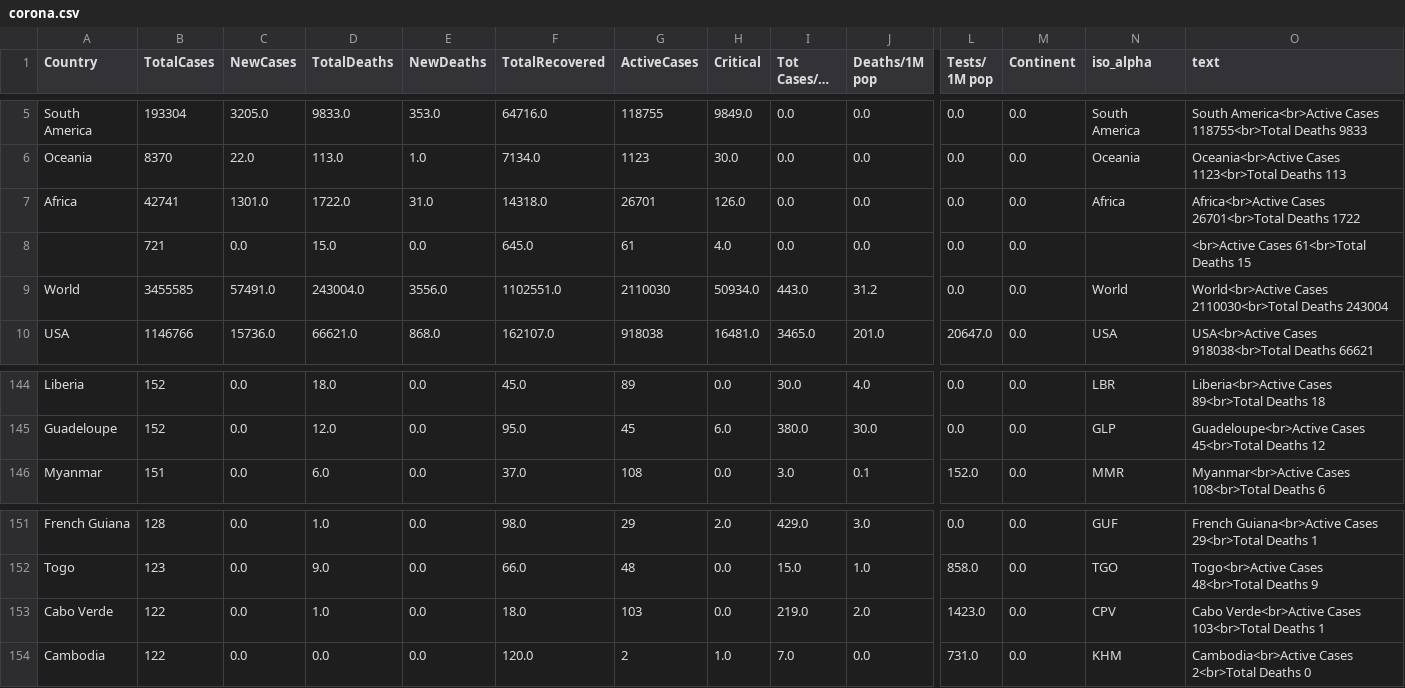
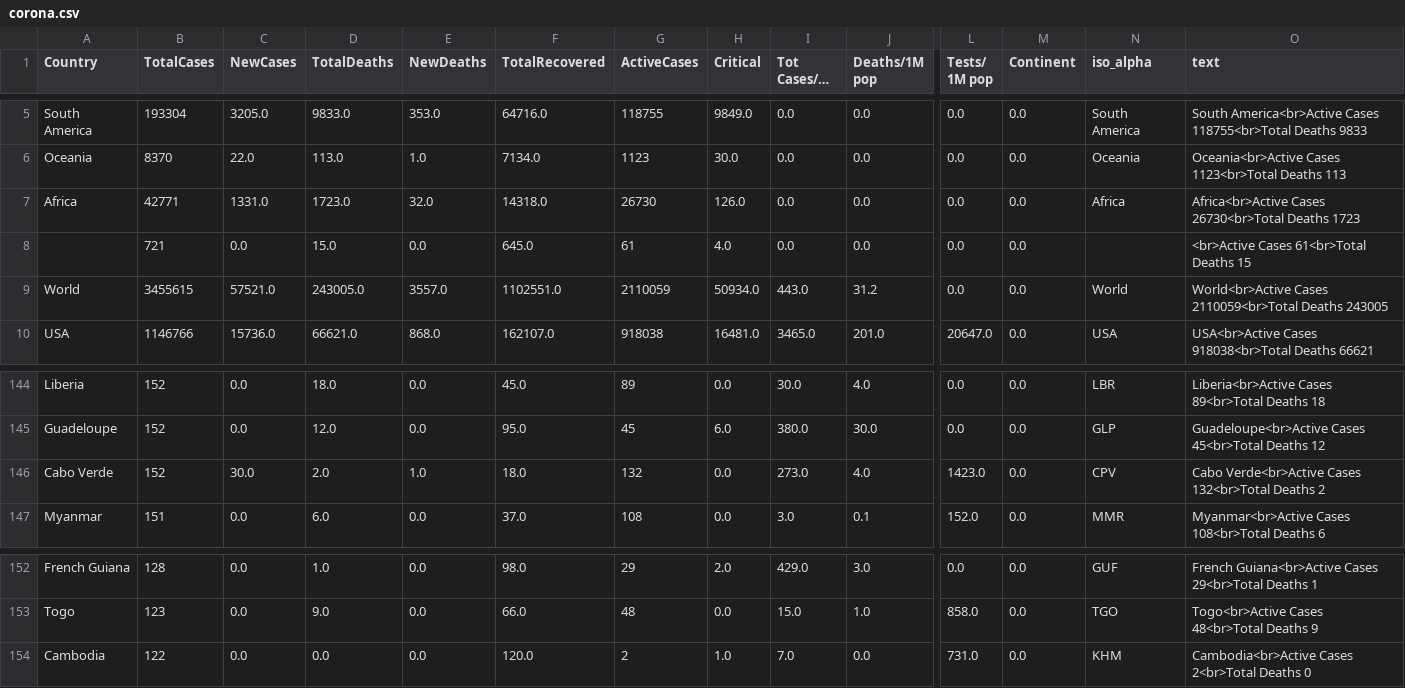
Before and after one commit to amtam0/coronavirus-world-map, a CSV file: static/data/corona.csv, drawn as a sheet; only a part is shown, gaps mark what is left out; long unchanged cells end in …; removed rows and columns are numbered as before the commit, all else as after; rows hold the shown columns only; the diff names each change by its address in the sheet, - before the commit and + after, or states it on an @@ line.

Commit message:
update datatable

```diff
--- a/static/data/corona.csv
+++ b/static/data/corona.csv
-B7 (TotalCases): 42741
+B7 (TotalCases): 42771
-C7 (NewCases): 1301.0
+C7 (NewCases): 1331.0
-D7 (TotalDeaths): 1722.0
+D7 (TotalDeaths): 1723.0
-E7 (NewDeaths): 31.0
+E7 (NewDeaths): 32.0
-G7 (ActiveCases): 26701
+G7 (ActiveCases): 26730
-O7 (text): Africa<br>Active Cases 26701<br>Total Deaths 1722
+O7 (text): Africa<br>Active Cases 26730<br>Total Deaths 1723
-B9 (TotalCases): 3455585
+B9 (TotalCases): 3455615
-C9 (NewCases): 57491.0
+C9 (NewCases): 57521.0
-D9 (TotalDeaths): 243004.0
+D9 (TotalDeaths): 243005.0
-E9 (NewDeaths): 3556.0
+E9 (NewDeaths): 3557.0
-G9 (ActiveCases): 2110030
+G9 (ActiveCases): 2110059
-O9 (text): World<br>Active Cases 2110030<br>Total Deaths 243004
+O9 (text): World<br>Active Cases 2110059<br>Total Deaths 243005
+row 146: Cabo Verde | 152 | 30.0 | 2.0 | 1.0 | 18.0 | 132 | 0.0 | 273.0 | 4.0 | 1423.0 | 0.0 | CPV | Cabo Verde<br>Active Cases 132<br>Total Deaths 2
-row 153: Cabo Verde | 122 | 0.0 | 1.0 | 0.0 | 18.0 | 103 | 0.0 | 219.0 | 2.0 | 1423.0 | 0.0 | CPV | Cabo Verde<br>Active Cases 103<br>Total Deaths 1
```
